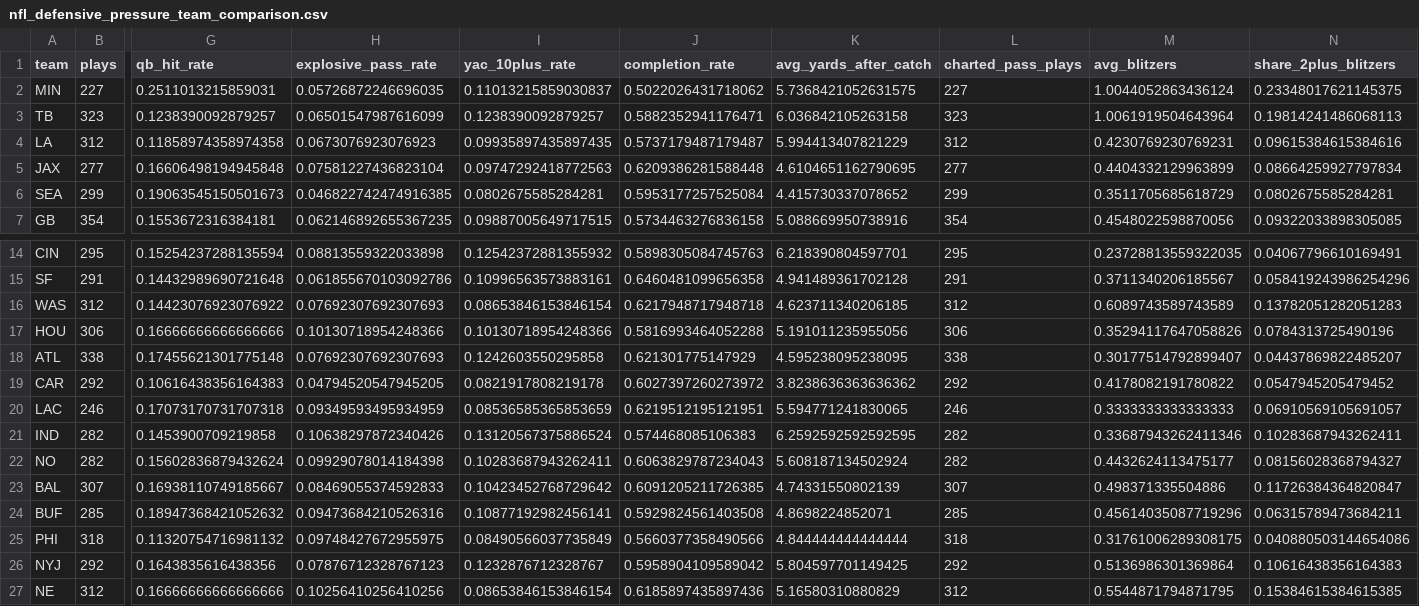
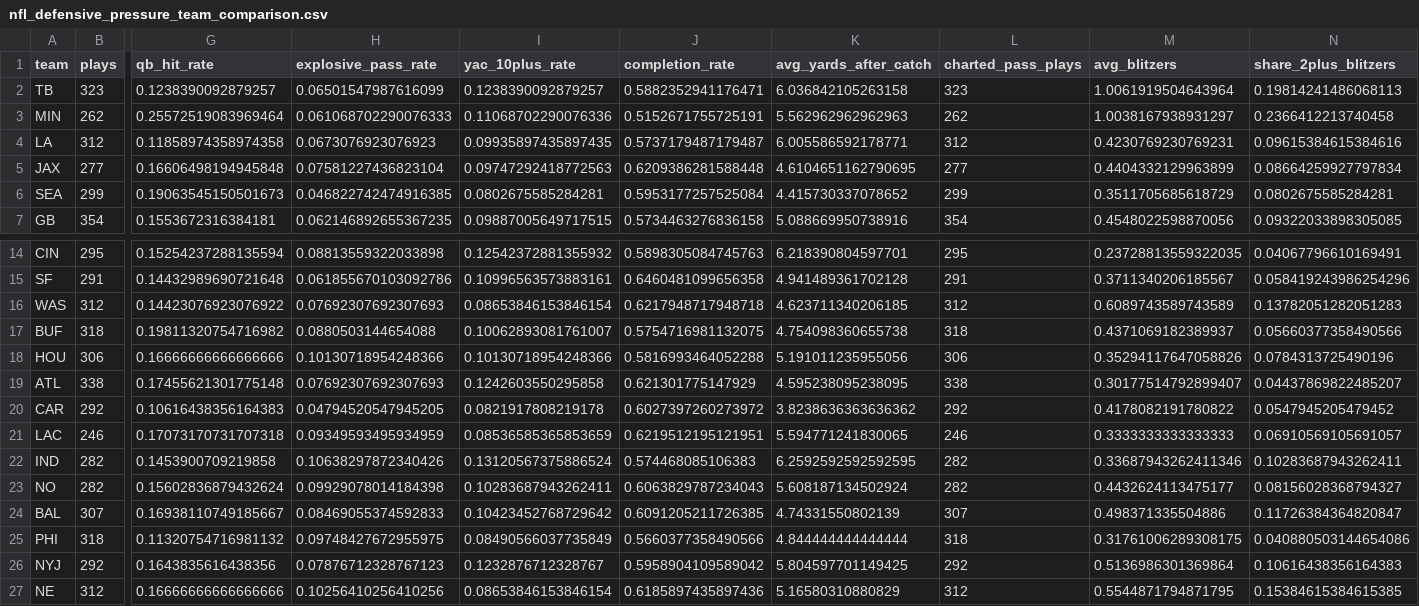
Before and after one commit to Fixedwing801/jets-performance-dashboard-2026, a CSV file: data/nfl_defensive_pressure_team_comparison.csv, drawn as a sheet; only a part is shown, gaps mark what is left out; removed rows and columns are numbered as before the commit, all else as after; rows hold the shown columns only; the diff names each change by its address in the sheet, - before the commit and + after, or states it on an @@ line.

```diff
--- a/data/nfl_defensive_pressure_team_comparison.csv
+++ b/data/nfl_defensive_pressure_team_comparison.csv
-row 2: MIN | 227 | 0.2511013215859031 | 0.05726872246696035 | 0.11013215859030837 | 0.5022026431718062 | 5.7368421052631575 | 227 | 1.0044052863436124 | 0.23348017621145375
+row 3: MIN | 262 | 0.25572519083969464 | 0.061068702290076333 | 0.11068702290076336 | 0.5152671755725191 | 5.562962962962963 | 262 | 1.0038167938931297 | 0.2366412213740458
-K4 (avg_yards_after_catch): 5.994413407821229
+K4 (avg_yards_after_catch): 6.005586592178771
+row 17: BUF | 318 | 0.19811320754716982 | 0.0880503144654088 | 0.10062893081761007 | 0.5754716981132075 | 4.754098360655738 | 318 | 0.4371069182389937 | 0.05660377358490566
-row 24: BUF | 285 | 0.18947368421052632 | 0.09473684210526316 | 0.10877192982456141 | 0.5929824561403508 | 4.8698224852071 | 285 | 0.45614035087719296 | 0.06315789473684211
```
Also changed, not shown: data/jets_charting_splits.csv, data/nfl_defensive_pressure_splits.csv, 18 other files.
